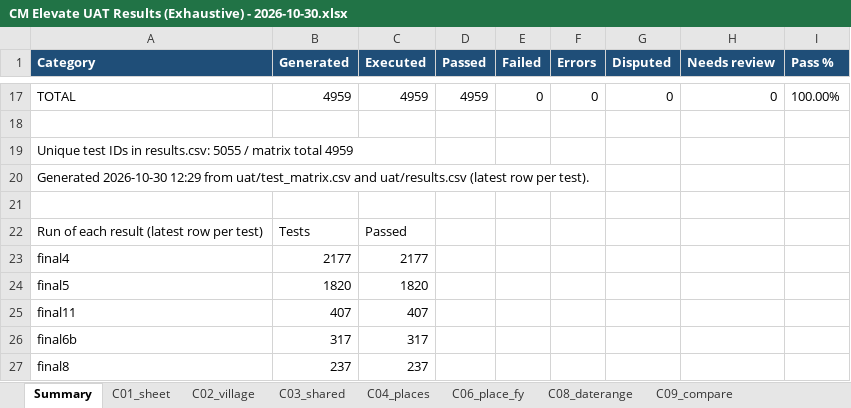
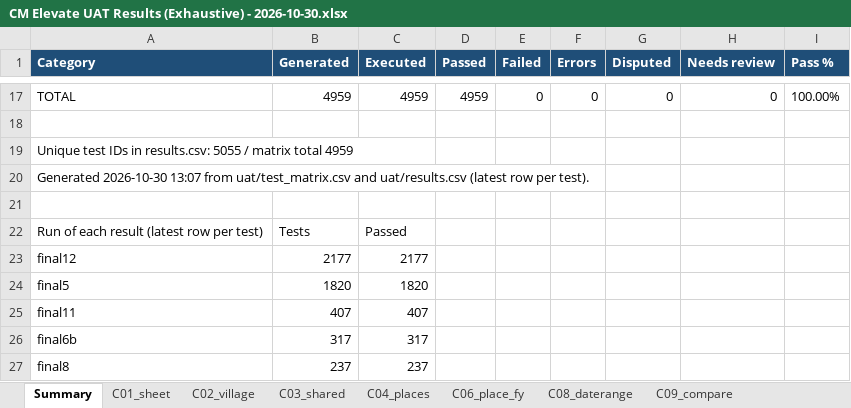
Before and after one commit to pranay-siddharth-blh/megh-full-dup-qwen, an Excel workbook: uat/CM Elevate UAT Results (Exhaustive) - 2026-10-30.xlsx, sheet Summary, drawn as a sheet; only a part is shown, gaps mark what is left out; values as stored, in another font and other column widths than the file's, no borders; the diff names each change by its address in the sheet, - before the commit and + after, or states it on an @@ line.

```diff
--- a/uat/CM Elevate UAT Results (Exhaustive) - 2026-10-30.xlsx (sheet Summary)
+++ b/uat/CM Elevate UAT Results (Exhaustive) - 2026-10-30.xlsx (sheet Summary)
-A20 (Category): Generated 2026-10-30 12:29 from uat/test_matrix.csv…
+A20 (Category): Generated 2026-10-30 13:07 from uat/test_matrix.csv…
-A23 (Category): final4
+A23 (Category): final12
```
Also changed, not shown: sheet C02_village, sheet C06_place_fy, sheet C14_zero_invalid, 5 other files.
